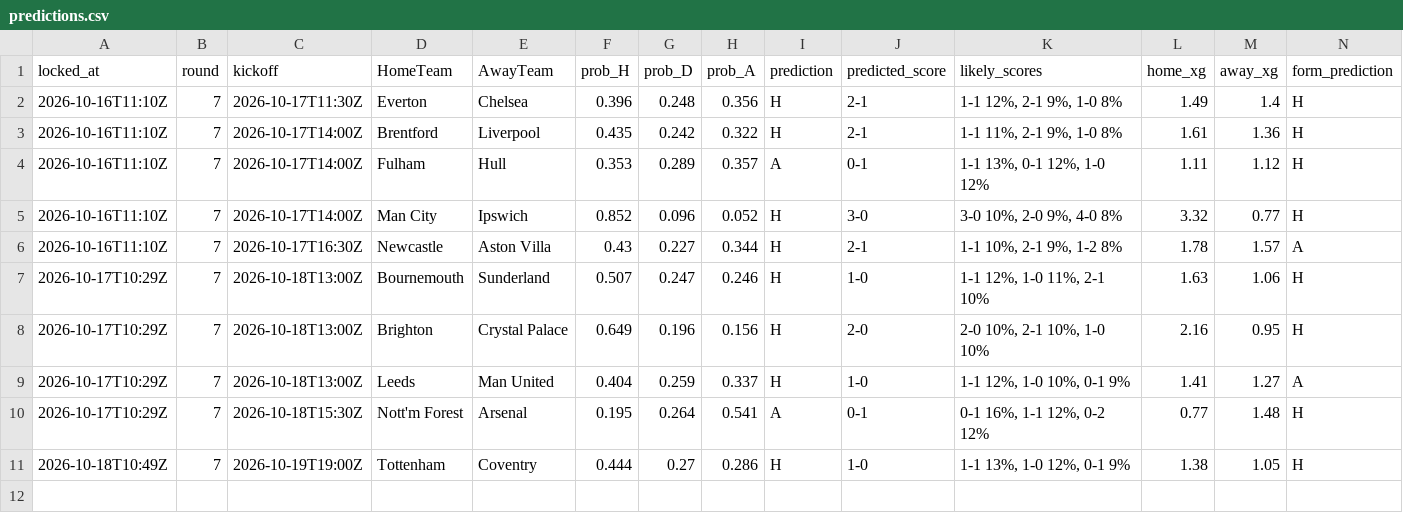
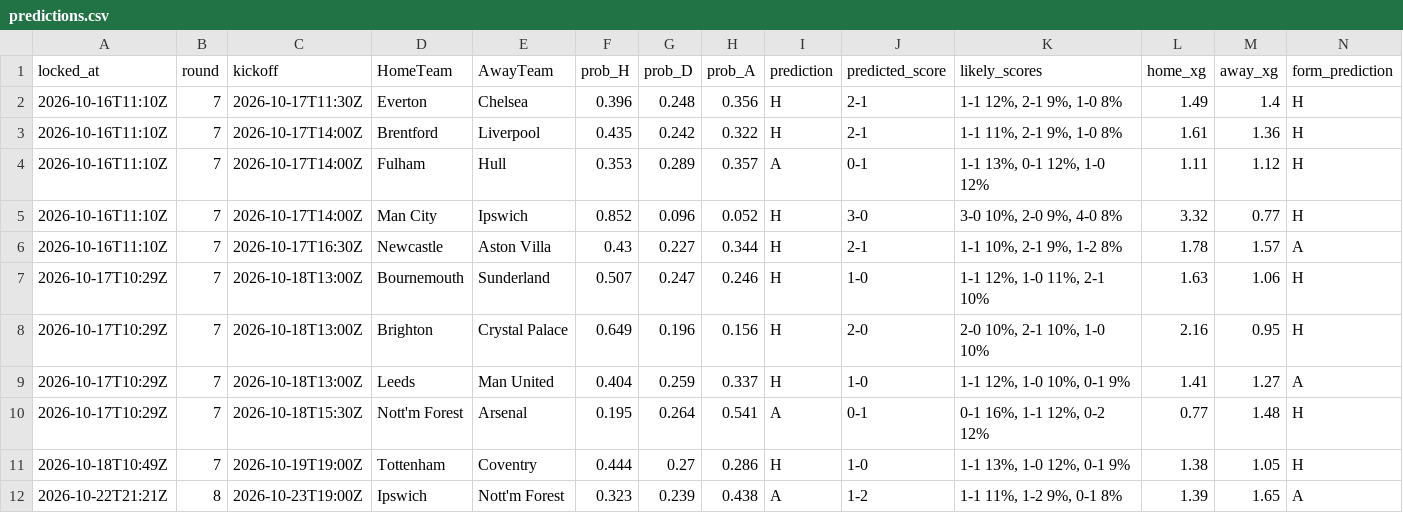
Before and after one commit to azwadtahmid/PremierLeaguePredictor, a CSV file: results/predictions.csv, drawn as a sheet; only a part is shown; rows hold the shown columns only; the diff names each change by its address in the sheet, - before the commit and + after, or states it on an @@ line.

```diff
--- a/results/predictions.csv
+++ b/results/predictions.csv
+row 12: 2026-10-22T21:21Z | 8 | 2026-10-23T19:00Z | Ipswich | Nott'm Forest | 0.323 | 0.239 | 0.438 | A | 1-2 | 1-1 11%, 1-2 9%, 0-1 8% | 1.39 | 1.65 | A
```
Also changed, not shown: 1 other file.
